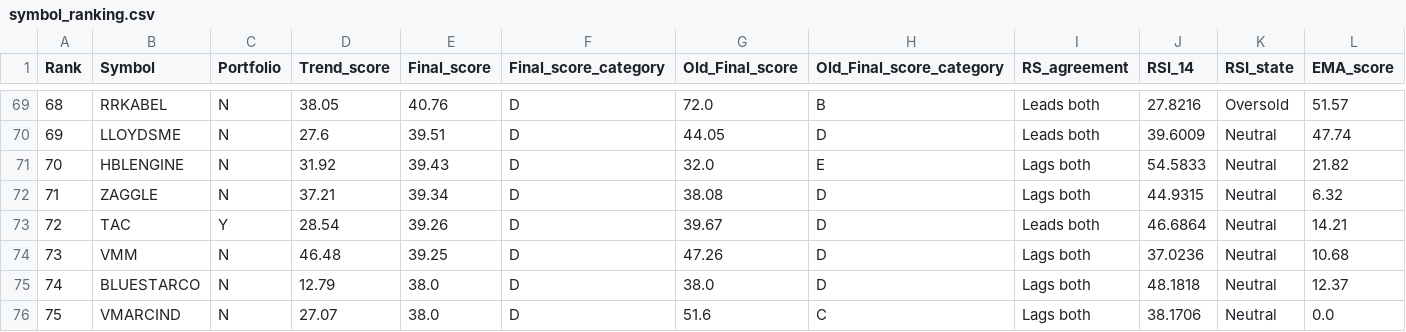
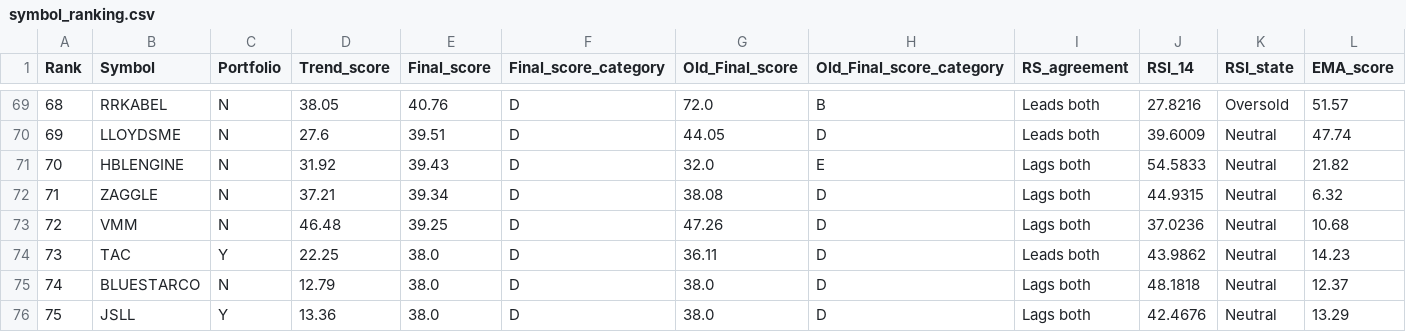
Before and after one commit to bashiransarimaximo/BashirStockAnalysis, a CSV file: market_data/ta/symbol_ranking.csv, drawn as a sheet; only a part is shown, gaps mark what is left out; the shorter side is filled out with more unchanged rows; removed rows and columns are numbered as before the commit, all else as after; rows hold the shown columns only; the diff covers the shown part only; the diff names each change by its address in the sheet, - before the commit and + after, or states it on an @@ line.

```diff
--- a/market_data/ta/symbol_ranking.csv
+++ b/market_data/ta/symbol_ranking.csv
-row 73: 72 | TAC | Y | 28.54 | 39.26 | D | 39.67 | D | Leads both | 46.6864 | Neutral | 14.21
@@ column A (Rank) renumbered between rows 73 and 78 @@
+row 74: 73 | TAC | Y | 22.25 | 38.0 | D | 36.11 | D | Leads both | 43.9862 | Neutral | 14.23
@@ row 78 moved to row 76: 75 @@
```
Also changed, not shown: 1 moved row and 7 edited cells elsewhere in this file, market_data/metadata/update_log.csv, market_data/raw/equity/AIMTRON.csv, 3 other files.
